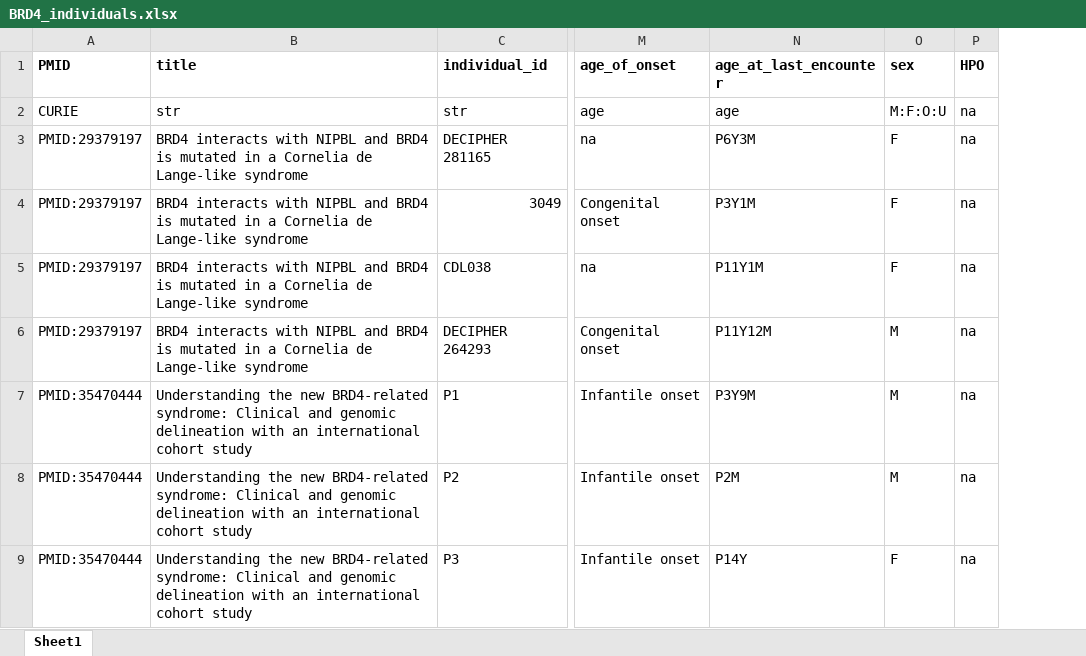
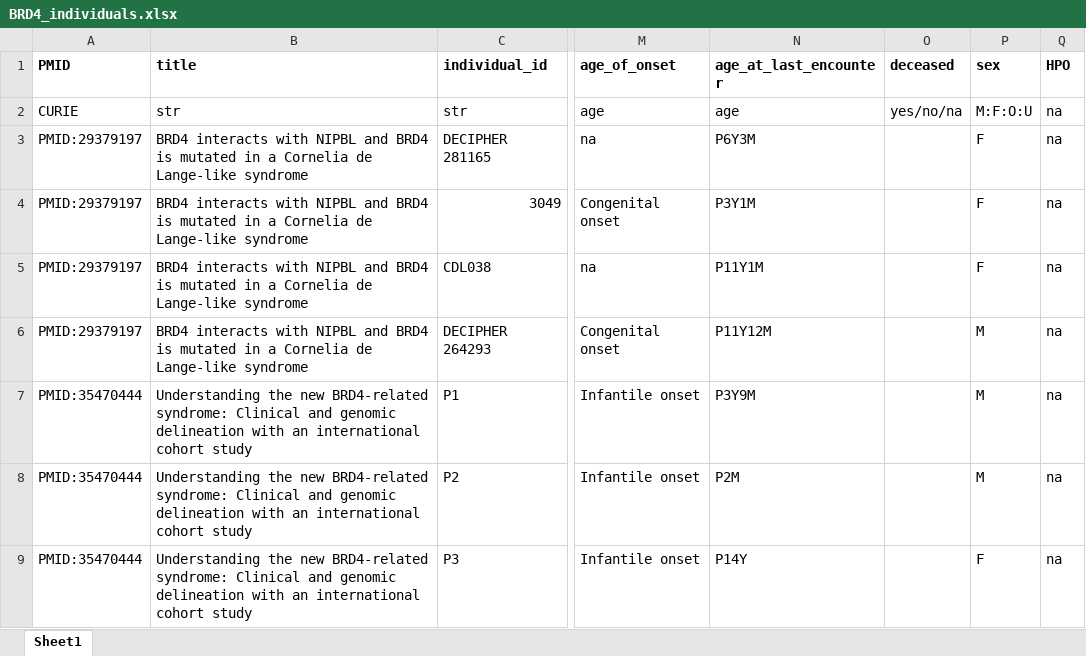
Before and after one commit to monarch-initiative/phenopacket-store, an Excel workbook: notebooks/BRD4/input/BRD4_individuals.xlsx, sheet Sheet1, drawn as a sheet; only a part is shown, gaps mark what is left out; values as stored, in another font and other column widths than the file's, no borders; the diff names each change by its address in the sheet, - before the commit and + after, or states it on an @@ line.

Commit message:
Update `BRD4` template and notebook.

```diff
--- a/notebooks/BRD4/input/BRD4_individuals.xlsx (sheet Sheet1)
+++ b/notebooks/BRD4/input/BRD4_individuals.xlsx (sheet Sheet1)
+column O (deceased), row 2: yes/no/na
```
Also changed, not shown: 1 other file.
